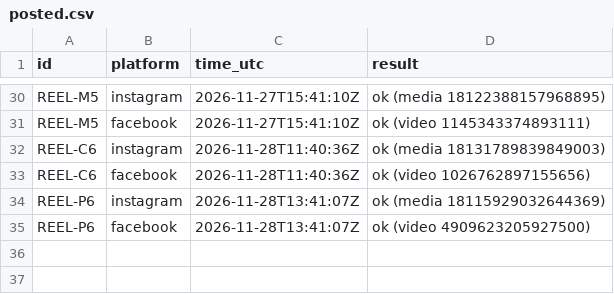
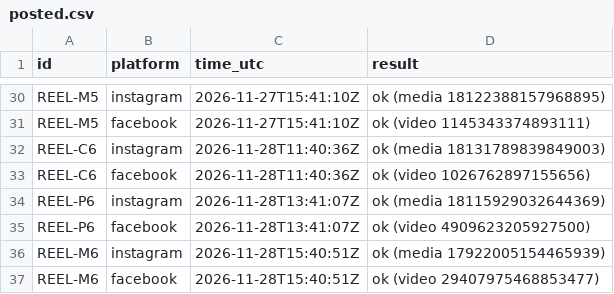
Before and after one commit to zebester7/xpm-posters, a CSV file: reels-schedule/posted.csv, drawn as a sheet; only a part is shown, gaps mark what is left out; the diff names each change by its address in the sheet, - before the commit and + after, or states it on an @@ line.

```diff
--- a/reels-schedule/posted.csv
+++ b/reels-schedule/posted.csv
+row 36: REEL-M6 | instagram | 2026-11-28T15:40:51Z | ok (media 17922005154465939)
+row 37: REEL-M6 | facebook | 2026-11-28T15:40:51Z | ok (video 29407975468853477)
```
